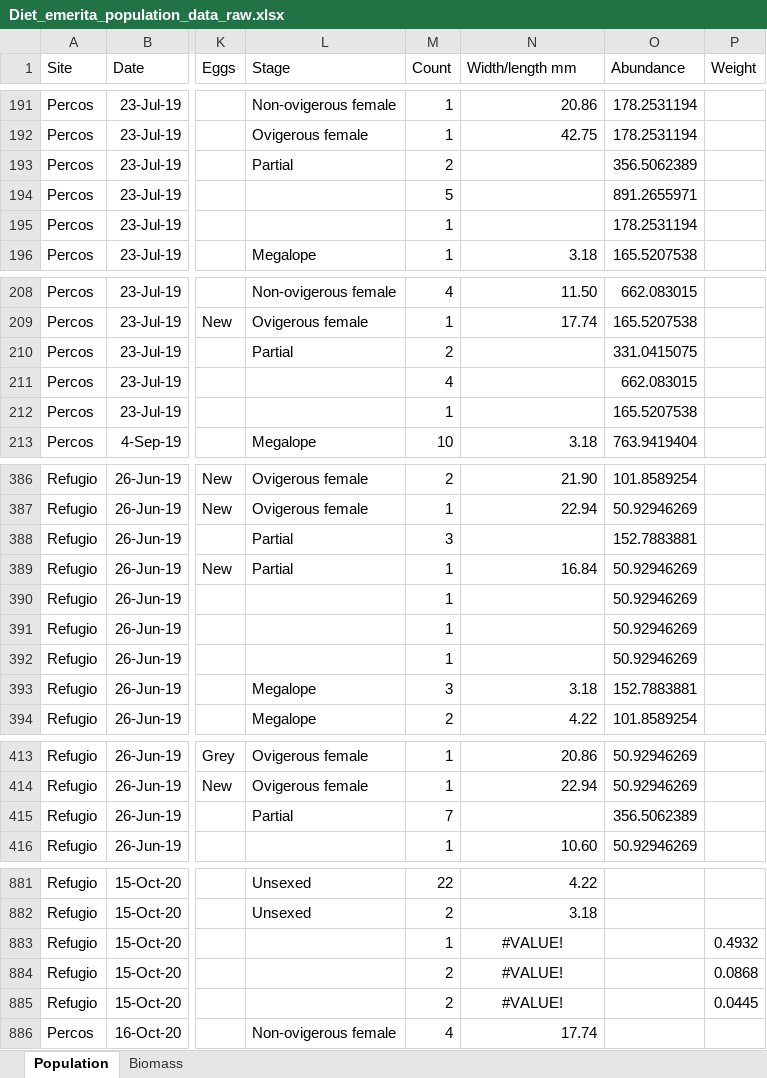
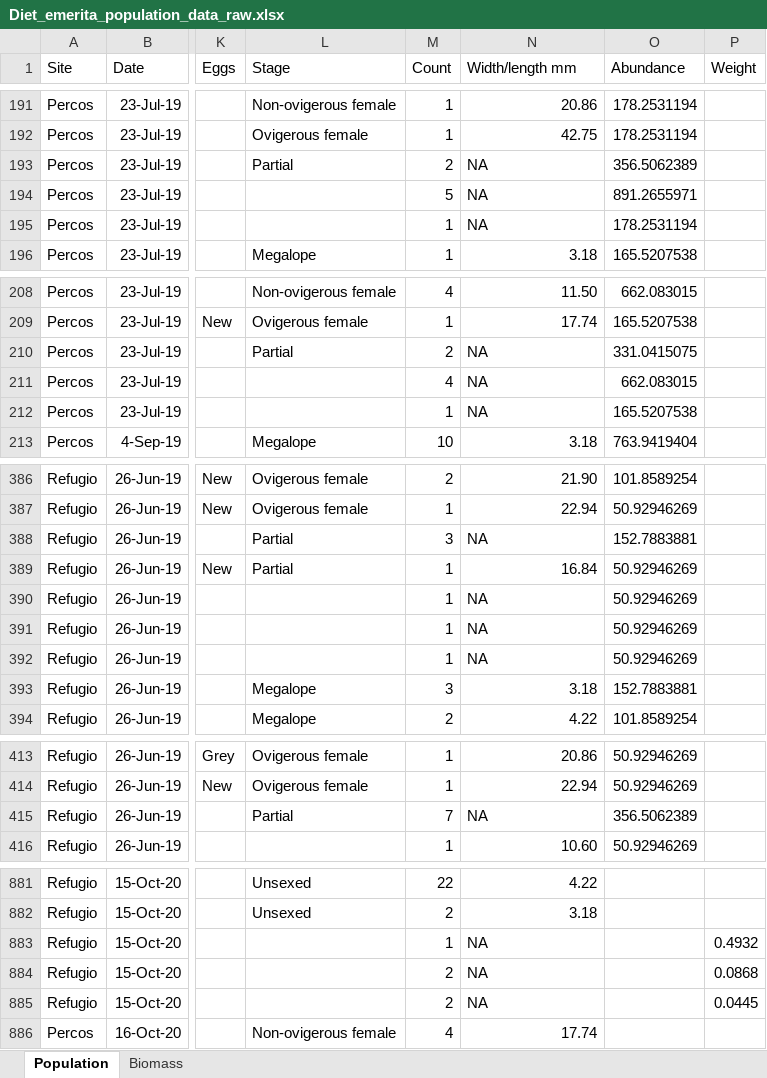
Before and after one commit to jessicamadden/barred-diet, an Excel workbook: data/Diet_emerita_population_data_raw.xlsx, sheet Population, drawn as a sheet; only a part is shown, gaps mark what is left out; values as stored, in another font and other column widths than the file's, no borders; the diff covers the shown part only; the diff names each change by its address in the sheet, - before the commit and + after, or states it on an @@ line.

```diff
--- a/data/Diet_emerita_population_data_raw.xlsx (sheet Population)
+++ b/data/Diet_emerita_population_data_raw.xlsx (sheet Population)
-N193:N195 (Width/length mm): (empty)
+N193:N195 (Width/length mm): NA
-N210:N212 (Width/length mm): (empty)
+N210:N212 (Width/length mm): NA
-N388 (Width/length mm): (empty)
+N388 (Width/length mm): NA
-N390:N392 (Width/length mm): (empty)
+N390:N392 (Width/length mm): NA
-N415 (Width/length mm): (empty)
+N415 (Width/length mm): NA
-N883:N885 (Width/length mm): #VALUE!
+N883:N885 (Width/length mm): NA
-N883:N885 alignment: center
+N883:N885 alignment: left
```
Also changed, not shown: 75 edited cells and cell formats elsewhere in this sheet, 1 other file.
